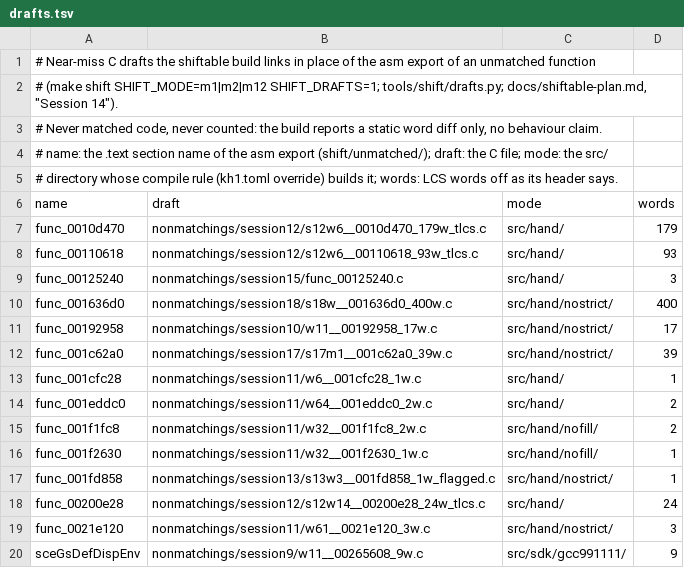
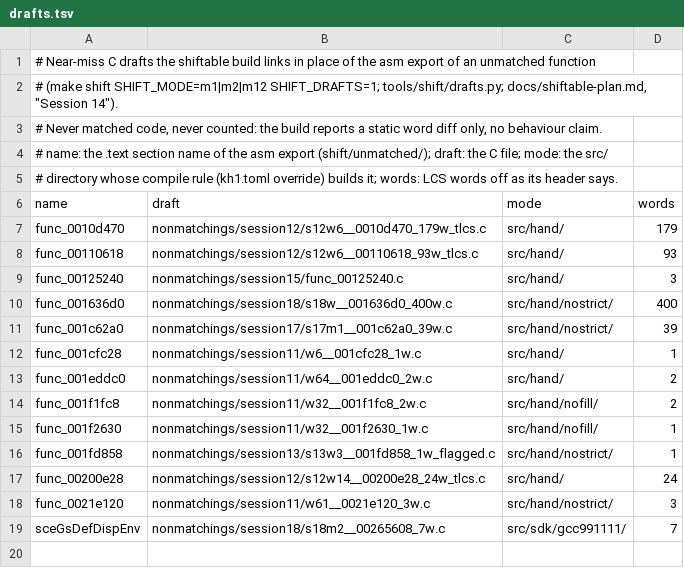
Before and after one commit to ShayVD/kh1-decomp, a TSV file: shift/drafts.tsv, drawn as a sheet.

```diff
--- a/shift/drafts.tsv
+++ b/shift/drafts.tsv
@@ -10,3 +10,2 @@ func_00125240	nonmatchings/session15/func_00125240.c	src/hand/	3
 func_001636d0	nonmatchings/session18/s18w__001636d0_400w.c	src/hand/nostrict/	400
-func_00192958	nonmatchings/session10/w11__00192958_17w.c	src/hand/nostrict/	17
 func_001c62a0	nonmatchings/session17/s17m1__001c62a0_39w.c	src/hand/nostrict/	39
@@ -19,2 +18,2 @@ func_00200e28	nonmatchings/session12/s12w14__00200e28_24w_tlcs.c	src/hand/	24
 func_0021e120	nonmatchings/session11/w61__0021e120_3w.c	src/hand/nostrict/	3
-sceGsDefDispEnv	nonmatchings/session9/w11__00265608_9w.c	src/sdk/gcc991111/	9
+sceGsDefDispEnv	nonmatchings/session18/s18m2__00265608_7w.c	src/sdk/gcc991111/	7
```
Also changed, not shown: 4 other files.
